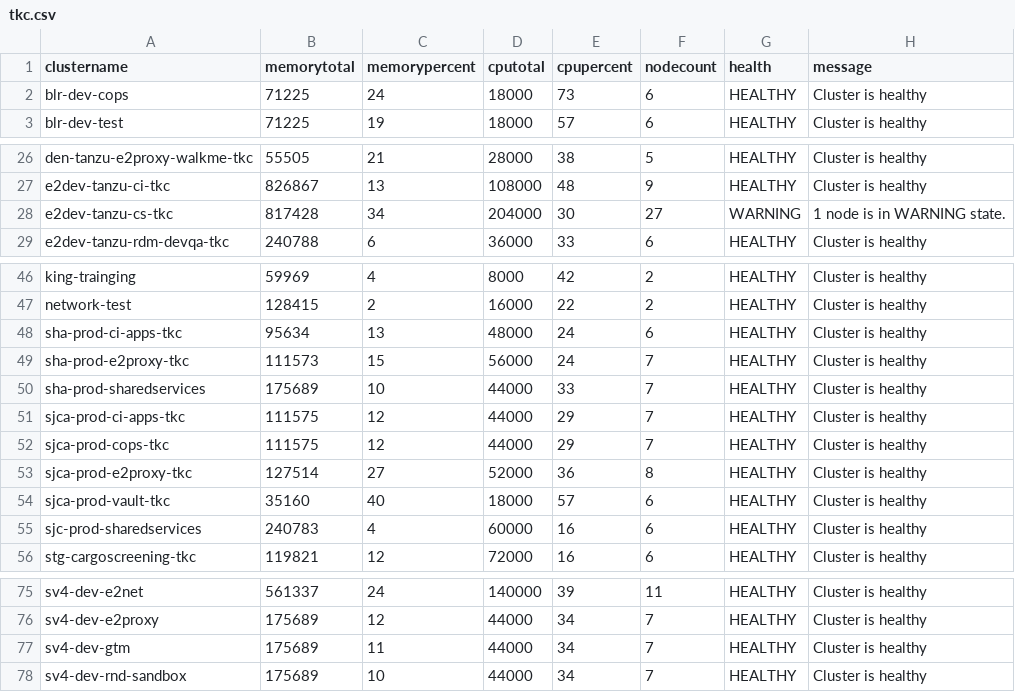
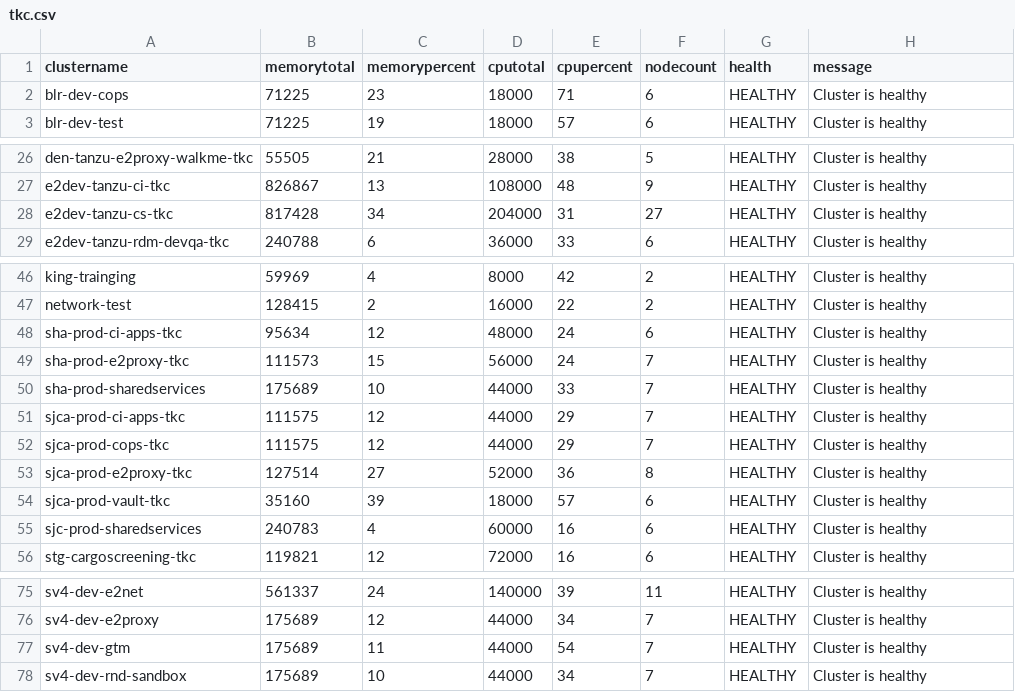
Before and after one commit to e2kpe/e2kpe.github.io, a CSV file: static/csv/tkc.csv, drawn as a sheet; only a part is shown, gaps mark what is left out; the diff covers the shown part only.

```diff
--- a/static/csv/tkc.csv
+++ b/static/csv/tkc.csv
@@ -1,3 +1,3 @@
 clustername,memorytotal,memorypercent,cputotal,cpupercent,nodecount,health,message
-blr-dev-cops,71225,24,18000,73,6,HEALTHY,Cluster is healthy
+blr-dev-cops,71225,23,18000,71,6,HEALTHY,Cluster is healthy
 blr-dev-test,71225,19,18000,57,6,HEALTHY,Cluster is healthy
@@ -27,3 +27,3 @@ den-tanzu-e2proxy-walkme-tkc,55505,21,28000,38,5,HEALTHY,Cluster is healthy
 e2dev-tanzu-ci-tkc,826867,13,108000,48,9,HEALTHY,Cluster is healthy
-e2dev-tanzu-cs-tkc,817428,34,204000,30,27,WARNING,1 node is in WARNING state.
+e2dev-tanzu-cs-tkc,817428,34,204000,31,27,HEALTHY,Cluster is healthy
 e2dev-tanzu-rdm-devqa-tkc,240788,6,36000,33,6,HEALTHY,Cluster is healthy
@@ -47,3 +47,3 @@ king-trainging,59969,4,8000,42,2,HEALTHY,Cluster is healthy
 network-test,128415,2,16000,22,2,HEALTHY,Cluster is healthy
-sha-prod-ci-apps-tkc,95634,13,48000,24,6,HEALTHY,Cluster is healthy
+sha-prod-ci-apps-tkc,95634,12,48000,24,6,HEALTHY,Cluster is healthy
 sha-prod-e2proxy-tkc,111573,15,56000,24,7,HEALTHY,Cluster is healthy
@@ -53,3 +53,3 @@ sjca-prod-cops-tkc,111575,12,44000,29,7,HEALTHY,Cluster is healthy
 sjca-prod-e2proxy-tkc,127514,27,52000,36,8,HEALTHY,Cluster is healthy
-sjca-prod-vault-tkc,35160,40,18000,57,6,HEALTHY,Cluster is healthy
+sjca-prod-vault-tkc,35160,39,18000,57,6,HEALTHY,Cluster is healthy
 sjc-prod-sharedservices,240783,4,60000,16,6,HEALTHY,Cluster is healthy
@@ -76,3 +76,3 @@ sv4-dev-e2net,561337,24,140000,39,11,HEALTHY,Cluster is healthy
 sv4-dev-e2proxy,175689,12,44000,34,7,HEALTHY,Cluster is healthy
-sv4-dev-gtm,175689,11,44000,34,7,HEALTHY,Cluster is healthy
+sv4-dev-gtm,175689,11,44000,54,7,HEALTHY,Cluster is healthy
 sv4-dev-rnd-sandbox,175689,10,44000,34,7,HEALTHY,Cluster is healthy
```
Also changed, not shown: 1 edited cell elsewhere in this file, static/csv/tkcall.csv, static/csv/tkcdev.csv, 11 other files.
